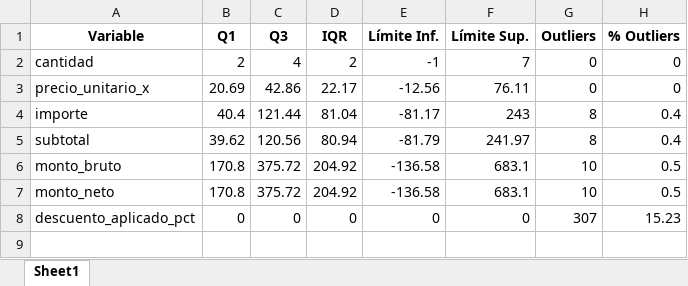
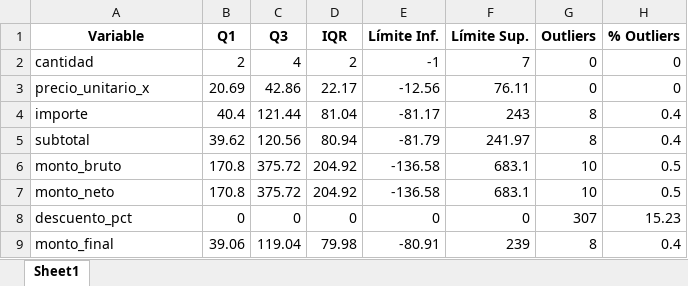
Before and after one commit to LenninTemoche/Proyecto-Aurelion-IBM-Guayerd, an Excel workbook: SPRING_4/reports_dframes/outliers_IQR_pBI.xlsx, sheet Sheet1, drawn as a sheet; values as stored, in another font and other column widths than the file's, no borders; the diff names each change by its address in the sheet, - before the commit and + after, or states it on an @@ line.

```diff
--- a/SPRING_4/reports_dframes/outliers_IQR_pBI.xlsx (sheet Sheet1)
+++ b/SPRING_4/reports_dframes/outliers_IQR_pBI.xlsx (sheet Sheet1)
-A8 (Variable): descuento_aplicado_pct
+A8 (Variable): descuento_pct
+row 9: monto_final | 39.06 | 119.04 | 79.98 | -80.91 | 239 | 8 | 0.4
```
Also changed, not shown: SPRING_4/df_master.xlsx, SPRING_4/df_master_refined.xlsx, 26 other files.
